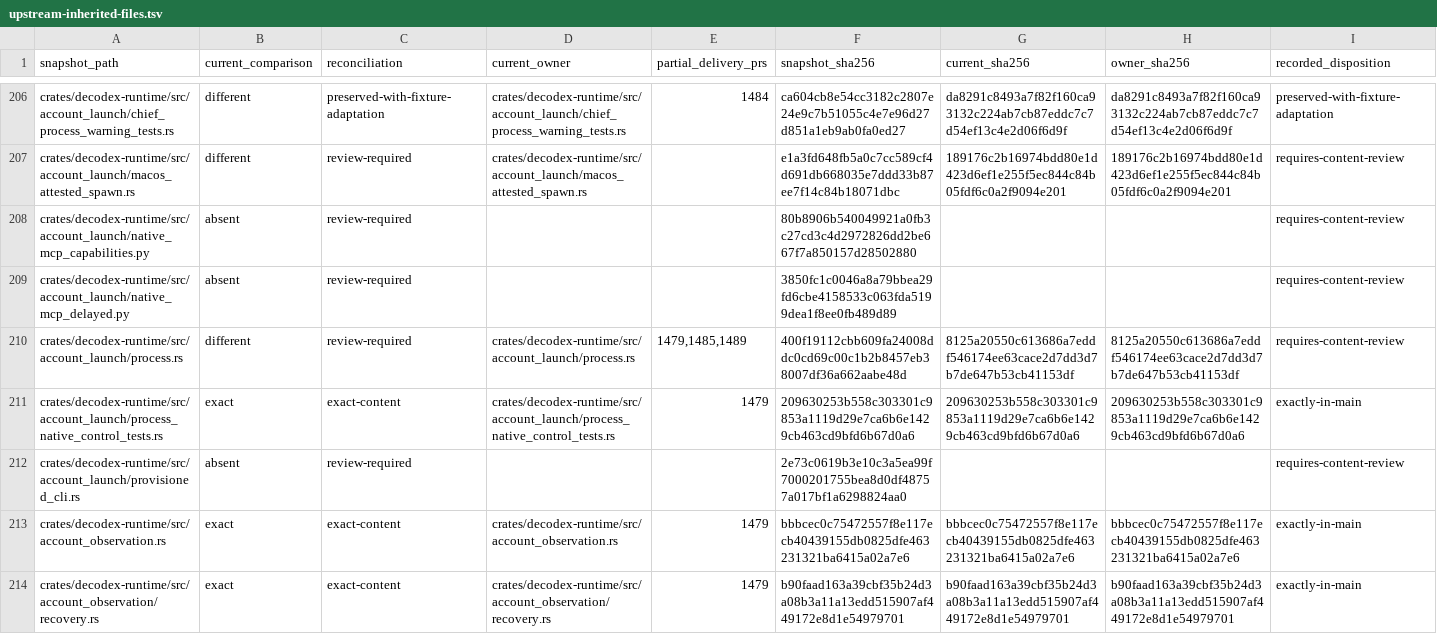
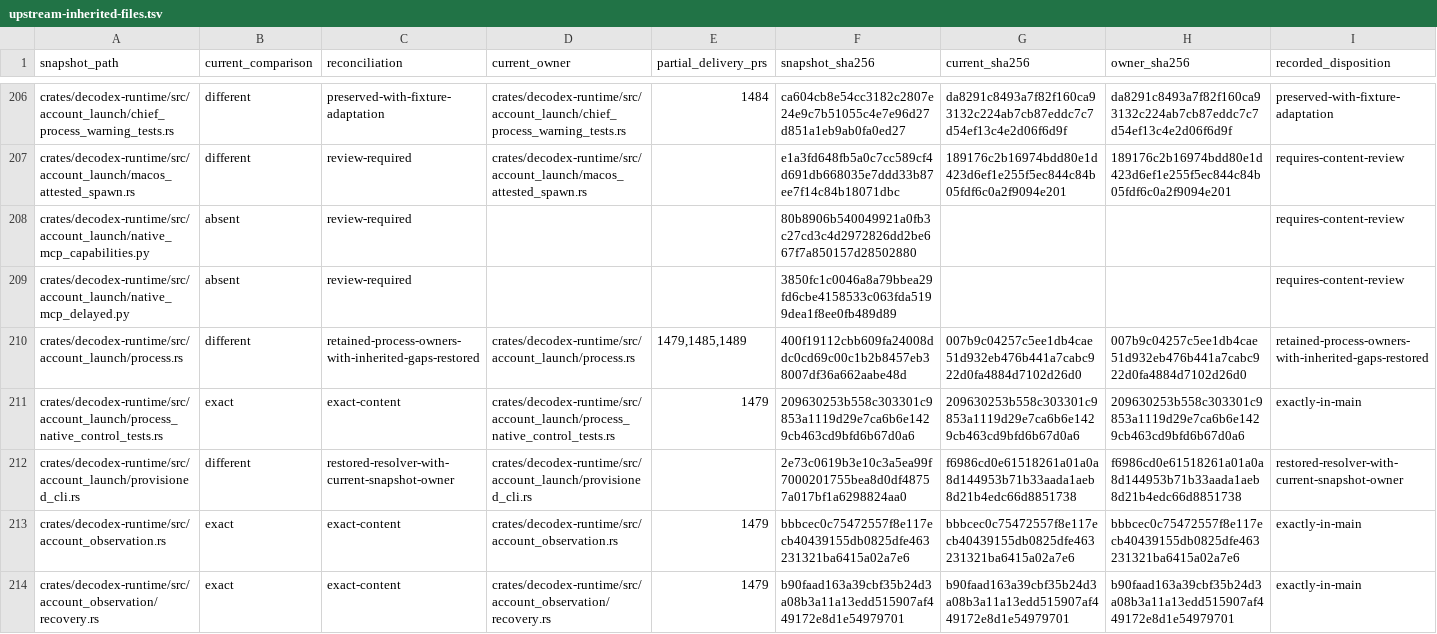
Before and after one commit to acg-box/decodex, a TSV file: work/upstream-inherited-files.tsv, drawn as a sheet; only a part is shown, gaps mark what is left out.

Commit message:
Restore exact-list completeness and provisioned CLI resolution

```diff
--- a/work/upstream-inherited-files.tsv
+++ b/work/upstream-inherited-files.tsv
@@ -209,5 +209,5 @@ crates/decodex-runtime/src/account_launch/native_mcp_capabilities.py	absent	revi
 crates/decodex-runtime/src/account_launch/native_mcp_delayed.py	absent	review-required			3850fc1c0046a8a79bbea29fd6cbe4158533c063fda5199dea1f8ee0fb489d89			requires-content-review
-crates/decodex-runtime/src/account_launch/process.rs	different	review-required	crates/decodex-runtime/src/account_launch/process.rs	1479,1485,1489	400f19112cbb609fa24008ddc0cd69c00c1b2b8457eb38007df36a662aabe48d	8125a20550c613686a7eddf546174ee63cace2d7dd3d7b7de647b53cb41153df	8125a20550c613686a7eddf546174ee63cace2d7dd3d7b7de647b53cb41153df	requires-content-review
+crates/decodex-runtime/src/account_launch/process.rs	different	retained-process-owners-with-inherited-gaps-restored	crates/decodex-runtime/src/account_launch/process.rs	1479,1485,1489	400f19112cbb609fa24008ddc0cd69c00c1b2b8457eb38007df36a662aabe48d	007b9c04257c5ee1db4cae51d932eb476b441a7cabc922d0fa4884d7102d26d0	007b9c04257c5ee1db4cae51d932eb476b441a7cabc922d0fa4884d7102d26d0	retained-process-owners-with-inherited-gaps-restored
 crates/decodex-runtime/src/account_launch/process_native_control_tests.rs	exact	exact-content	crates/decodex-runtime/src/account_launch/process_native_control_tests.rs	1479	209630253b558c303301c9853a1119d29e7ca6b6e1429cb463cd9bfd6b67d0a6	209630253b558c303301c9853a1119d29e7ca6b6e1429cb463cd9bfd6b67d0a6	209630253b558c303301c9853a1119d29e7ca6b6e1429cb463cd9bfd6b67d0a6	exactly-in-main
-crates/decodex-runtime/src/account_launch/provisioned_cli.rs	absent	review-required			2e73c0619b3e10c3a5ea99f7000201755bea8d0df48757a017bf1a6298824aa0			requires-content-review
+crates/decodex-runtime/src/account_launch/provisioned_cli.rs	different	restored-resolver-with-current-snapshot-owner	crates/decodex-runtime/src/account_launch/provisioned_cli.rs		2e73c0619b3e10c3a5ea99f7000201755bea8d0df48757a017bf1a6298824aa0	f6986cd0e61518261a01a0a8d144953b71b33aada1aeb8d21b4edc66d8851738	f6986cd0e61518261a01a0a8d144953b71b33aada1aeb8d21b4edc66d8851738	restored-resolver-with-current-snapshot-owner
 crates/decodex-runtime/src/account_observation.rs	exact	exact-content	crates/decodex-runtime/src/account_observation.rs	1479	bbbcec0c75472557f8e117ecb40439155db0825dfe463231321ba6415a02a7e6	bbbcec0c75472557f8e117ecb40439155db0825dfe463231321ba6415a02a7e6	bbbcec0c75472557f8e117ecb40439155db0825dfe463231321ba6415a02a7e6	exactly-in-main
```
Also changed, not shown: 5 other files.
